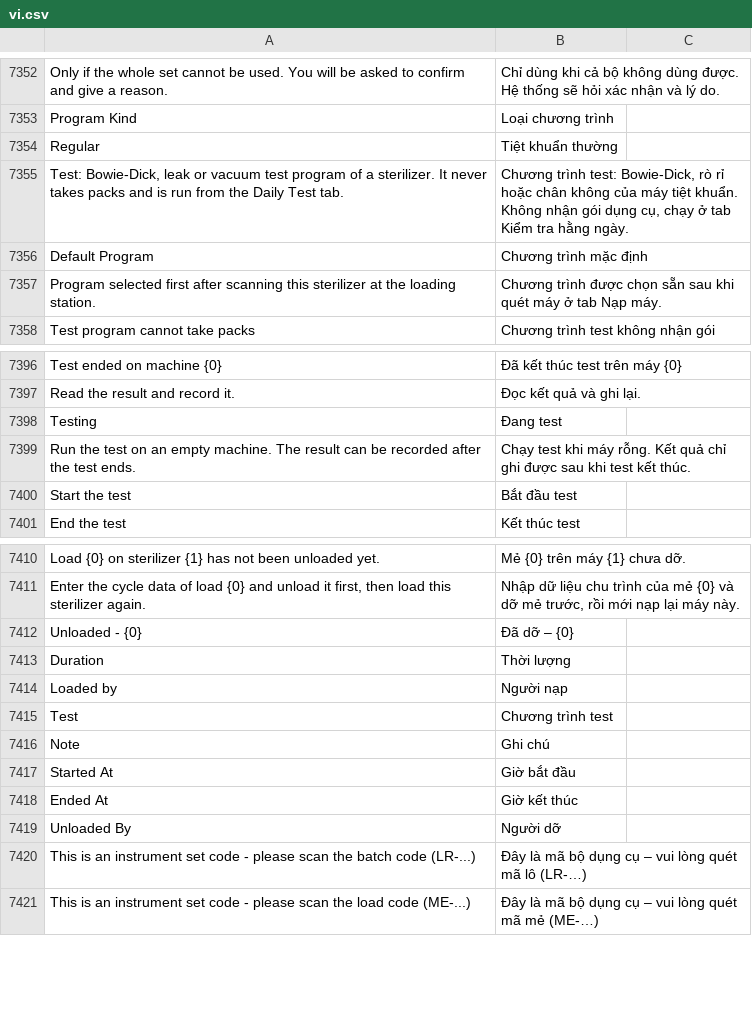
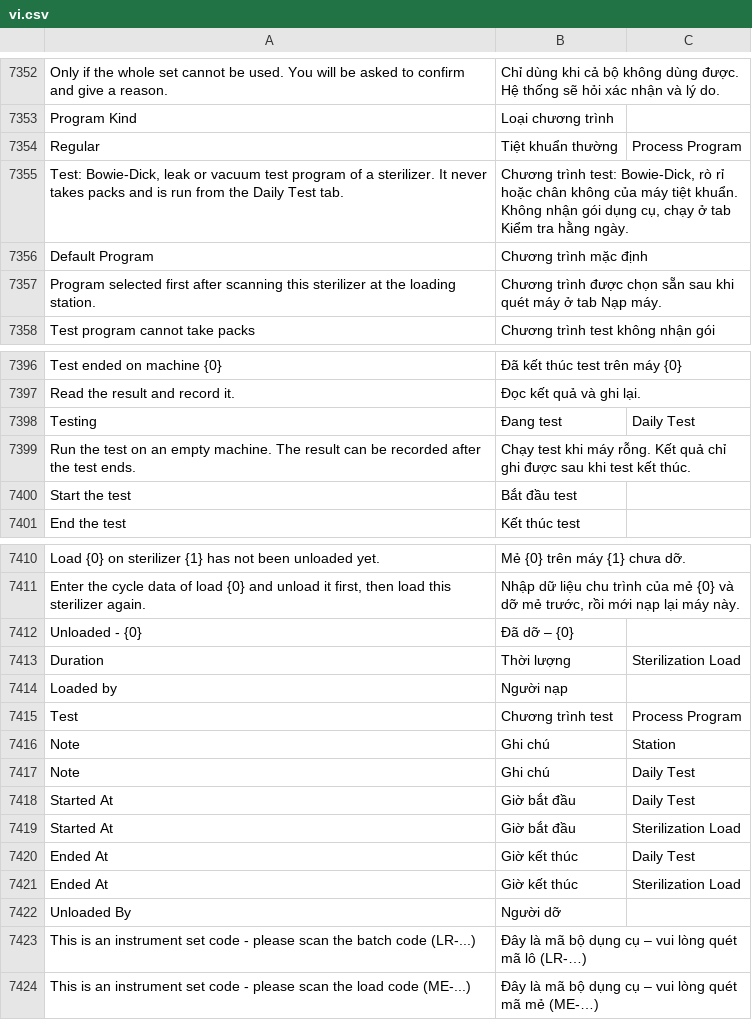
Before and after one commit to mvl26/tracecore, a CSV file: tracecore/translations/vi.csv, drawn as a sheet; only a part is shown, gaps mark what is left out.

```diff
--- a/tracecore/translations/vi.csv
+++ b/tracecore/translations/vi.csv
@@ -7353,3 +7353,3 @@ Only if the whole set cannot be used. You will be asked to confirm and give a re
 Program Kind,Loại chương trình,
-Regular,Tiệt khuẩn thường,
+Regular,Tiệt khuẩn thường,Process Program
 "Test: Bowie-Dick, leak or vacuum test program of a sterilizer. It never takes packs and is run from the Daily Test tab.","Chương trình test: Bowie-Dick, rò rỉ hoặc chân không của máy tiệt khuẩn. Không nhận gói dụng cụ, chạy ở tab Kiểm tra hằng ngày.",
@@ -7397,3 +7397,3 @@ Test ended on machine {0},Đã kết thúc test trên máy {0},
 Read the result and record it.,Đọc kết quả và ghi lại.,
-Testing,Đang test,
+Testing,Đang test,Daily Test
 Run the test on an empty machine. The result can be recorded after the test ends.,Chạy test khi máy rỗng. Kết quả chỉ ghi được sau khi test kết thúc.,
@@ -7412,8 +7412,11 @@ Load {0} on sterilizer {1} has not been unloaded yet.,Mẻ {0} trên máy {1} ch
 Unloaded - {0},Đã dỡ – {0},
-Duration,Thời lượng,
+Duration,Thời lượng,Sterilization Load
 Loaded by,Người nạp,
-Test,Chương trình test,
-Note,Ghi chú,
-Started At,Giờ bắt đầu,
-Ended At,Giờ kết thúc,
+Test,Chương trình test,Process Program
+Note,Ghi chú,Station
+Note,Ghi chú,Daily Test
+Started At,Giờ bắt đầu,Daily Test
+Started At,Giờ bắt đầu,Sterilization Load
+Ended At,Giờ kết thúc,Daily Test
+Ended At,Giờ kết thúc,Sterilization Load
 Unloaded By,Người dỡ,
```
Also changed, not shown: 11 other files.
